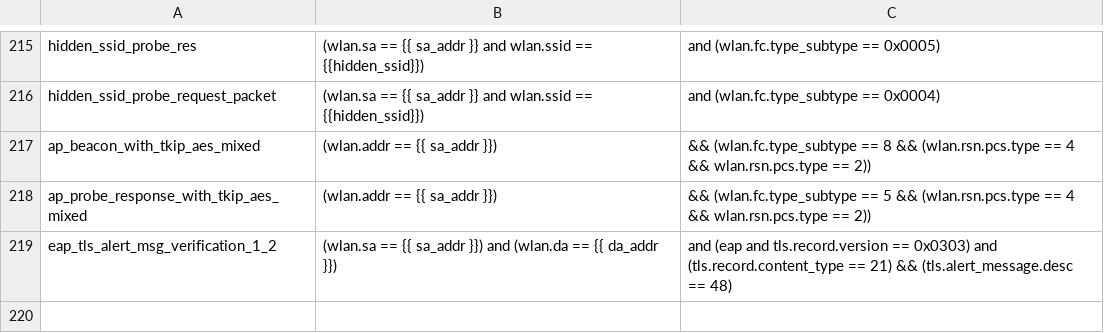
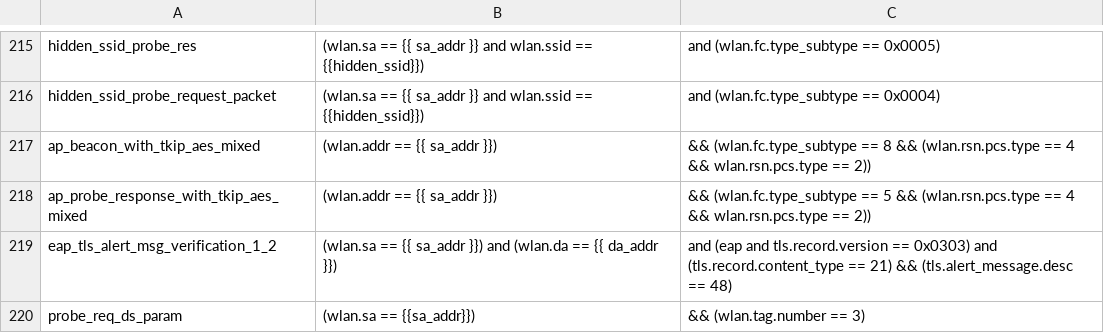
Before and after one commit to avinashsilabs/Sample_App_Automation_utf, a CSV file: config/sniffer_filter.csv, drawn as a sheet; only a part is shown, gaps mark what is left out; the diff names each change by its address in the sheet, - before the commit and + after, or states it on an @@ line.

Commit message:
Pull request #3375: DS_PARAM check TC working script added
Merge in IOT_INFRA_SW/utf_wifi from feature/WIFI_BT_UTFHELP-5085-automating-wlan_scan-test-case-new to release/milestone73

Squashed commit of the following:

commit 9d00fddb696df69ad07a464ab55e50819d870cd1
Author: vakalla <vakalla@silabs.com>
Date:   Thu Mar 20 17:23:02 2025 +0530

    Modified logger prints

commit f5564660d9de9bd45ca68376bb2e645b74e6b8e2
Author: vakalla <vakalla@silabs.com>
Date:   Thu Mar 20 16:12:45 2025 +0530

    Added sniffer_filter for TC

commit bf24ba3e62736fe7772a12862a96e03943862292
Author: vakalla <vakalla@silabs.com>
Date:   Thu Mar 20 15:48:34 2025 +0530

    DS_PARAM check TC working script added

```diff
--- a/config/sniffer_filter.csv
+++ b/config/sniffer_filter.csv
+row 220: probe_req_ds_param | (wlan.sa == {{sa_addr}}) | && (wlan.tag.number == 3)
```
Also changed, not shown: 1 other file.
